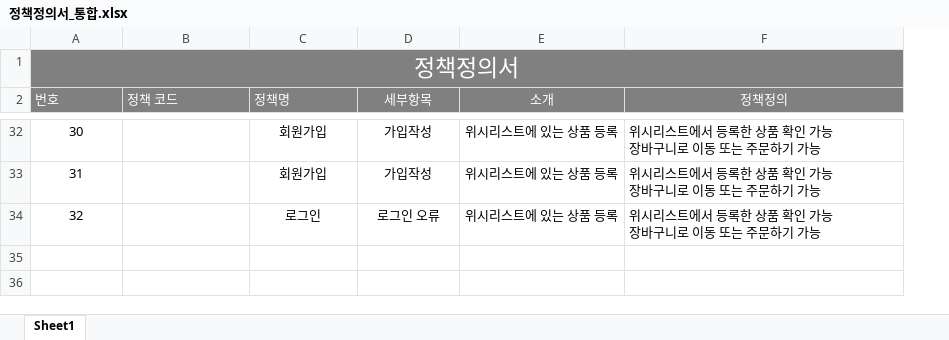
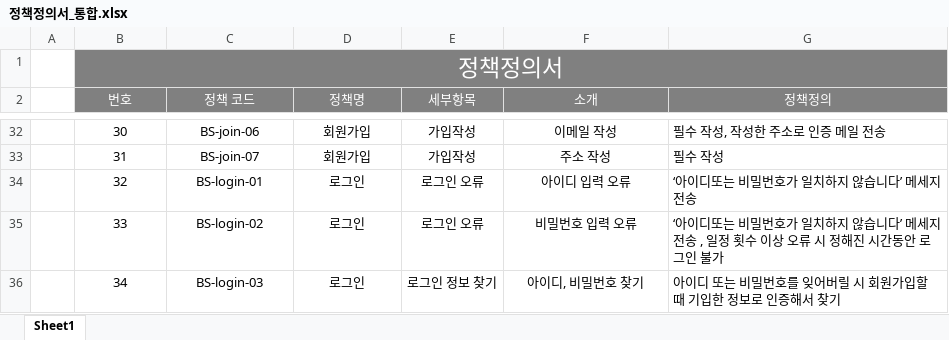
Before and after one commit to limddoo/2023miniproject, an Excel workbook: 정책정의서/정책정의서_통합.xlsx, sheet Sheet1, drawn as a sheet; only a part is shown, gaps mark what is left out; values as stored, in another font and other column widths than the file's, no borders; addresses are those after the commit; ↵ is a line break in a cell; the diff covers the shown part only; the diff names each change by its address in the sheet, - before the commit and + after, or states it on an @@ line.

```diff
--- a/정책정의서/정책정의서_통합.xlsx (sheet Sheet1)
+++ b/정책정의서/정책정의서_통합.xlsx (sheet Sheet1)
+column A, empty
-B2:D2 alignment: left
+B2:D2 alignment: center
-C32 (정책 코드): (empty)
+C32 (정책 코드): BS-join-06
-F32 (소개): 위시리스트에 있는 상품 등록
+F32 (소개): 이메일 작성
-G32 (정책정의): 위시리스트에서 등록한 상품 확인 가능 ↵ 장바구니로 이동 또는 주문하기 가능
+G32 (정책정의): 필수 작성, 작성한 주소로 인증 메일 전송
-C33 (정책 코드): (empty)
+C33 (정책 코드): BS-join-07
-F33 (소개): 위시리스트에 있는 상품 등록
+F33 (소개): 주소 작성
-G33 (정책정의): 위시리스트에서 등록한 상품 확인 가능 ↵ 장바구니로 이동 또는 주문하기 가능
+G33 (정책정의): 필수 작성
-C34 (정책 코드): (empty)
+C34 (정책 코드): BS-login-01
-F34 (소개): 위시리스트에 있는 상품 등록
+F34 (소개): 아이디 입력 오류
-G34 (정책정의): 위시리스트에서 등록한 상품 확인 가능 ↵ 장바구니로 이동 또는 주문하기 가능
+G34 (정책정의): ‘아이디또는 비밀번호가 일치하지 않습니다’ 메세지 전송
+row 35:  | 33 | BS-login-02 | 로그인 | 로그인 오류 | 비밀번호 입력 오류 | ‘아이디또는 비밀번호가 일치하지 않습니다’ 메세지 전송 , 일정 횟수 이상 오류 시 정해진 시간동안 로그인 불가
+row 36:  | 34 | BS-login-03 | 로그인 | 로그인 정보 찾기 | 아이디, 비밀번호 찾기 | 아이디 또는 비밀번호를 잊어버릴 시 회원가입할 때 기입한 정보로 인증해서 찾기
```
Also changed, not shown: 67 edited cells and cell formats elsewhere in this sheet, 기능정의서/기능 정의서_통합 v1.0.xlsx, 1 other file.
